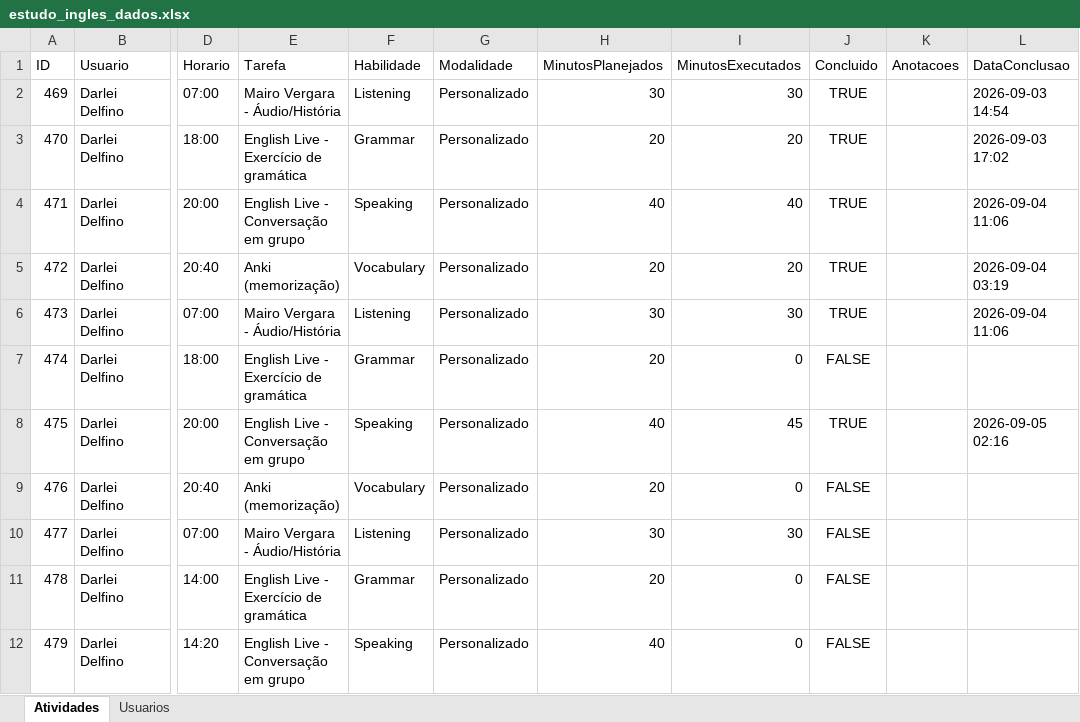
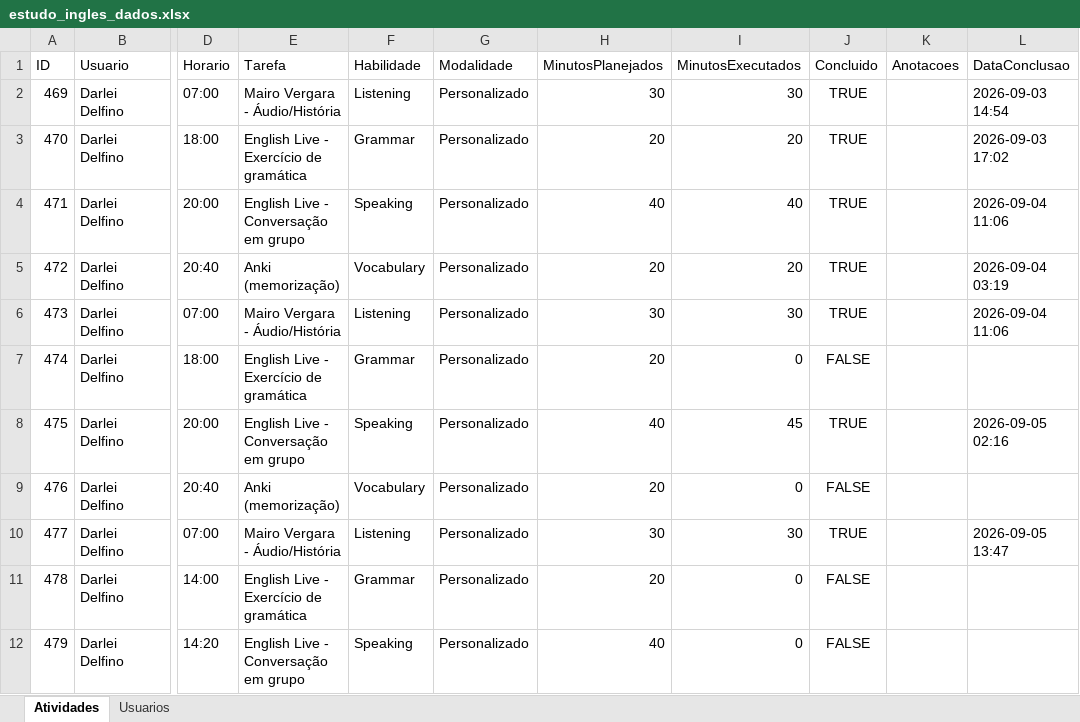
Before and after one commit to Jonh3456/englishdashboarddata, an Excel workbook: data/estudo_ingles_dados.xlsx, sheet Atividades, drawn as a sheet; only a part is shown, gaps mark what is left out; values as stored, in another font and other column widths than the file's, no borders; the diff names each change by its address in the sheet, - before the commit and + after, or states it on an @@ line.

Commit message:
Marcar atividade 477 como concluída

```diff
--- a/data/estudo_ingles_dados.xlsx (sheet Atividades)
+++ b/data/estudo_ingles_dados.xlsx (sheet Atividades)
-J10 (Concluido): FALSE
+J10 (Concluido): TRUE
-L10 (DataConclusao): (empty)
+L10 (DataConclusao): 2026-09-05 13:47
```
